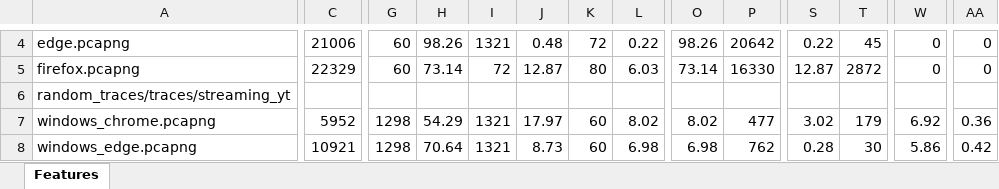
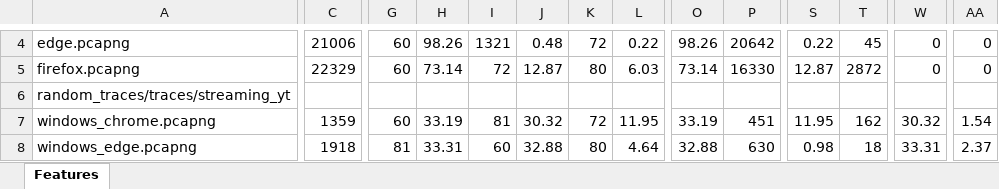
Before and after one commit to LennertK-1746428/Masterproef, an Excel workbook: features_webcrawlers_twitch.xlsx, sheet Features, drawn as a sheet; only a part is shown, gaps mark what is left out; values as stored, in another font and other column widths than the file's, no borders; the diff covers the shown part only; the diff names each change by its address in the sheet, - before the commit and + after, or states it on an @@ line.

```diff
--- a/features_webcrawlers_twitch.xlsx (sheet Features)
+++ b/features_webcrawlers_twitch.xlsx (sheet Features)
-C7: 5952
+C7: 1359
-G7: 1298
+G7: 60
-H7: 54.29
+H7: 33.19
-I7: 1321
+I7: 81
-J7: 17.97
+J7: 30.32
-K7: 60
+K7: 72
-L7: 8.02
+L7: 11.95
-O7: 8.02
+O7: 33.19
-P7: 477
+P7: 451
-S7: 3.02
+S7: 11.95
-T7: 179
+T7: 162
-W7: 6.92
+W7: 30.32
-AA7: 0.36
+AA7: 1.54
-C8: 10921
+C8: 1918
-G8: 1298
+G8: 81
-H8: 70.64
+H8: 33.31
-I8: 1321
+I8: 60
-J8: 8.73
+J8: 32.88
-K8: 60
+K8: 80
-L8: 6.98
+L8: 4.64
-O8: 6.98
+O8: 32.88
-P8: 762
+P8: 630
-S8: 0.28
+S8: 0.98
-T8: 30
+T8: 18
-W8: 5.86
+W8: 33.31
-AA8: 0.42
+AA8: 2.37
```
Also changed, not shown: 62 edited cells elsewhere in this sheet, 10 other files.
